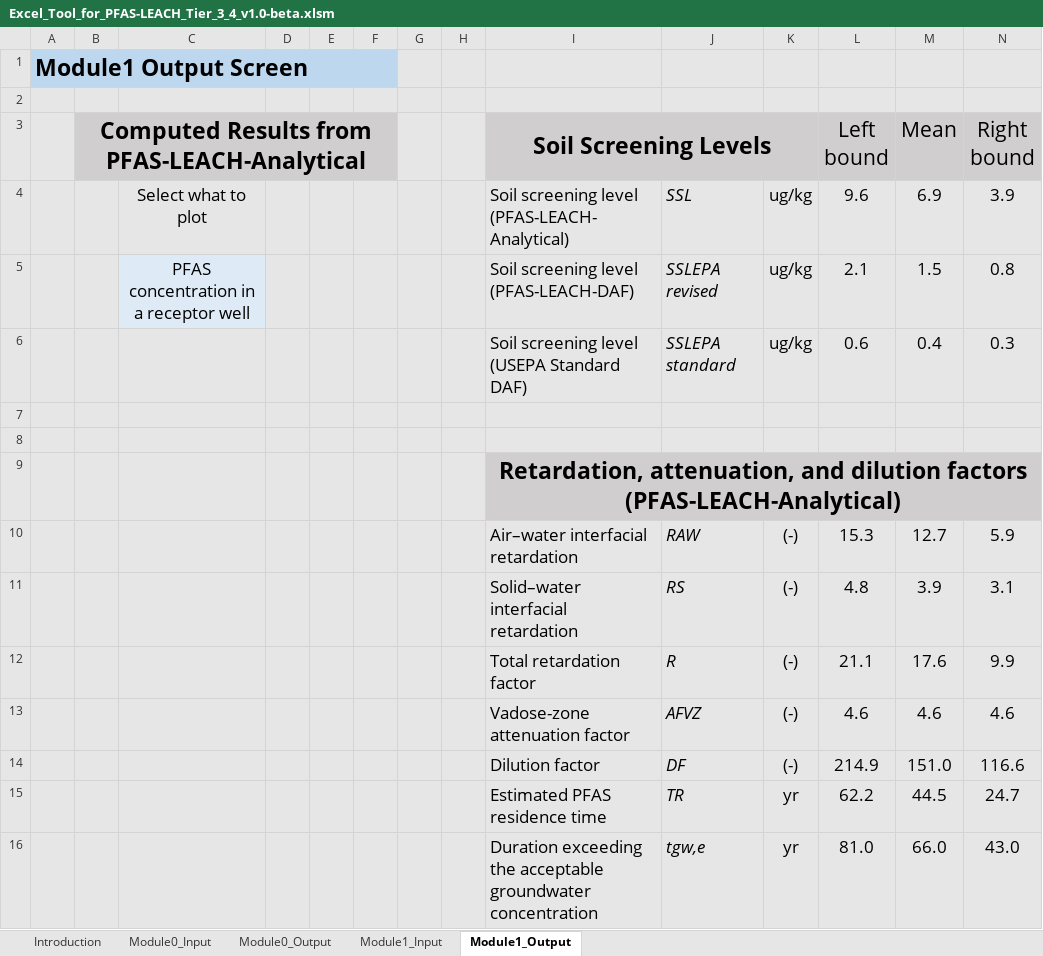
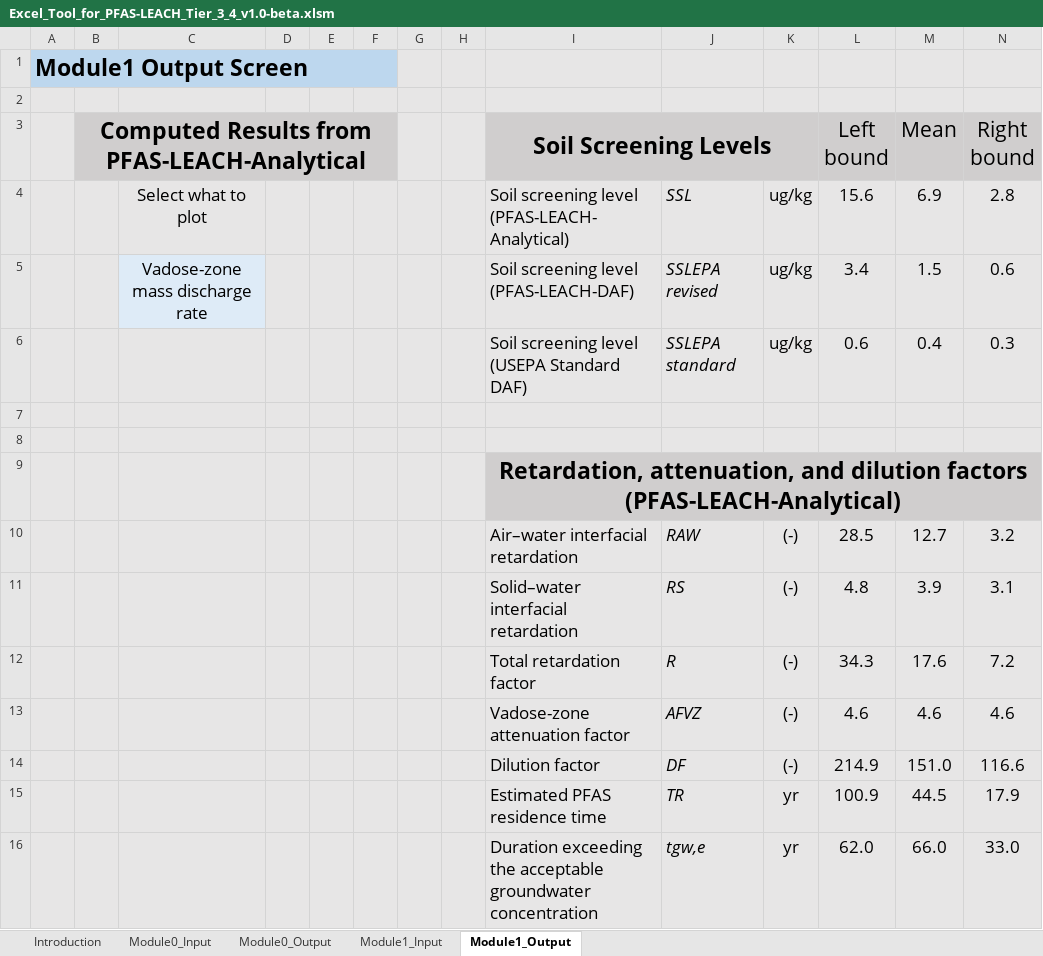
Before and after one commit to GuoSFPLab/PFAS-LEACH-Tier-3-4, an Excel workbook: Excel_Tool_for_PFAS-LEACH_Tier_3_4_v1.0-beta.xlsm, sheet Module1_Output, drawn as a sheet; values as stored, in another font and other column widths than the file's, no borders; charts and pictures not drawn; the diff names each change by its address in the sheet, - before the commit and + after, or states it on an @@ line.

Commit message:
Version 1.0-beta

```diff
--- a/Excel_Tool_for_PFAS-LEACH_Tier_3_4_v1.0-beta.xlsm (sheet Module1_Output)
+++ b/Excel_Tool_for_PFAS-LEACH_Tier_3_4_v1.0-beta.xlsm (sheet Module1_Output)
-L4 (Left bound): 9.6
+L4 (Left bound): 15.6
-N4 (Right bound): 3.9
+N4 (Right bound): 2.8
-C5: PFAS concentration in a receptor well
+C5: Vadose-zone mass discharge rate
-L5 (Left bound): 2.1
+L5 (Left bound): 3.4
-N5 (Right bound): 0.8
+N5 (Right bound): 0.6
-L10 (Left bound): 15.3
+L10 (Left bound): 28.5
-N10 (Right bound): 5.9
+N10 (Right bound): 3.2
-L12 (Left bound): 21.1
+L12 (Left bound): 34.3
-N12 (Right bound): 9.9
+N12 (Right bound): 7.2
-L15 (Left bound): 62.2
+L15 (Left bound): 100.9
-N15 (Right bound): 24.7
+N15 (Right bound): 17.9
-L16 (Left bound): 81.0
+L16 (Left bound): 62.0
-N16 (Right bound): 43.0
+N16 (Right bound): 33.0
```
Also changed, not shown: sheet Module1_Input, sheet Introduction, charts or pictures, 1 other file.
